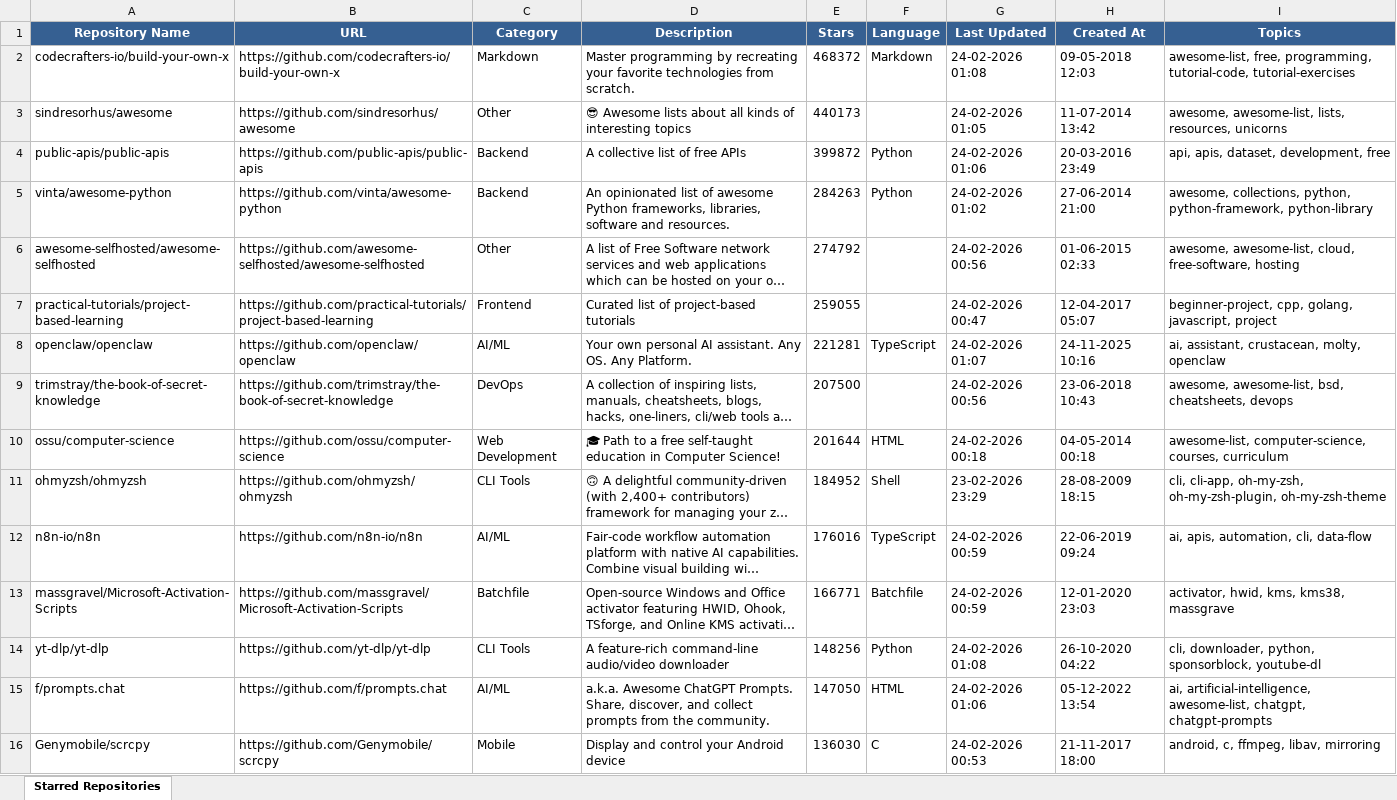
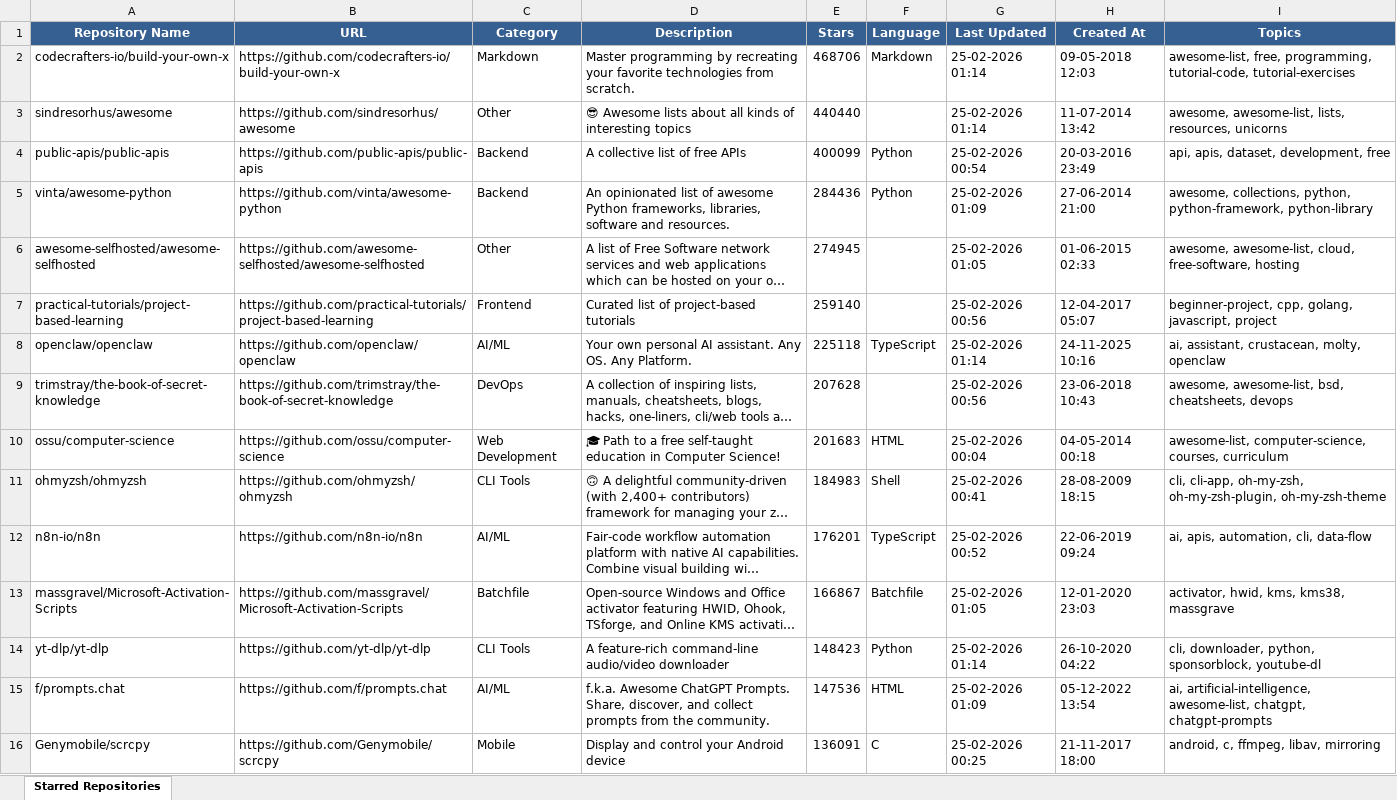
Before and after one commit to ragilmalik/starred-repos, an Excel workbook: starred_repos.xlsx, sheet Starred Repositories, drawn as a sheet; only a part is shown; long unchanged cells end in …; values as stored, in another font and other column widths than the file's, no borders; the diff covers the shown part only; the diff names each change by its address in the sheet, - before the commit and + after, or states it on an @@ line.

```diff
--- a/starred_repos.xlsx (sheet Starred Repositories)
+++ b/starred_repos.xlsx (sheet Starred Repositories)
-E2 (Stars): 468372
+E2 (Stars): 468706
-G2 (Last Updated): 24-02-2026 01:08
+G2 (Last Updated): 25-02-2026 01:14
-E3 (Stars): 440173
+E3 (Stars): 440440
-G3 (Last Updated): 24-02-2026 01:05
+G3 (Last Updated): 25-02-2026 01:14
-E4 (Stars): 399872
+E4 (Stars): 400099
-G4 (Last Updated): 24-02-2026 01:06
+G4 (Last Updated): 25-02-2026 00:54
-E5 (Stars): 284263
+E5 (Stars): 284436
-G5 (Last Updated): 24-02-2026 01:02
+G5 (Last Updated): 25-02-2026 01:09
-E6 (Stars): 274792
+E6 (Stars): 274945
-G6 (Last Updated): 24-02-2026 00:56
+G6 (Last Updated): 25-02-2026 01:05
-E7 (Stars): 259055
+E7 (Stars): 259140
-G7 (Last Updated): 24-02-2026 00:47
+G7 (Last Updated): 25-02-2026 00:56
-E8 (Stars): 221281
+E8 (Stars): 225118
-G8 (Last Updated): 24-02-2026 01:07
+G8 (Last Updated): 25-02-2026 01:14
-E9 (Stars): 207500
+E9 (Stars): 207628
-G9 (Last Updated): 24-02-2026 00:56
+G9 (Last Updated): 25-02-2026 00:56
-E10 (Stars): 201644
+E10 (Stars): 201683
-G10 (Last Updated): 24-02-2026 00:18
+G10 (Last Updated): 25-02-2026 00:04
-E11 (Stars): 184952
+E11 (Stars): 184983
-G11 (Last Updated): 23-02-2026 23:29
+G11 (Last Updated): 25-02-2026 00:41
-E12 (Stars): 176016
+E12 (Stars): 176201
-G12 (Last Updated): 24-02-2026 00:59
+G12 (Last Updated): 25-02-2026 00:52
-E13 (Stars): 166771
+E13 (Stars): 166867
-G13 (Last Updated): 24-02-2026 00:59
+G13 (Last Updated): 25-02-2026 01:05
-E14 (Stars): 148256
+E14 (Stars): 148423
-G14 (Last Updated): 24-02-2026 01:08
+G14 (Last Updated): 25-02-2026 01:14
-D15 (Description): a.k.a. Awesome ChatGPT…
+D15 (Description): f.k.a. Awesome ChatGPT…
-E15 (Stars): 147050
+E15 (Stars): 147536
-G15 (Last Updated): 24-02-2026 01:06
+G15 (Last Updated): 25-02-2026 01:09
-E16 (Stars): 136030
+E16 (Stars): 136091
-G16 (Last Updated): 24-02-2026 00:53
+G16 (Last Updated): 25-02-2026 00:25
```
Also changed, not shown: 57 added rows, 57 removed rows and 944 edited cells elsewhere in this sheet, 2 other files.
